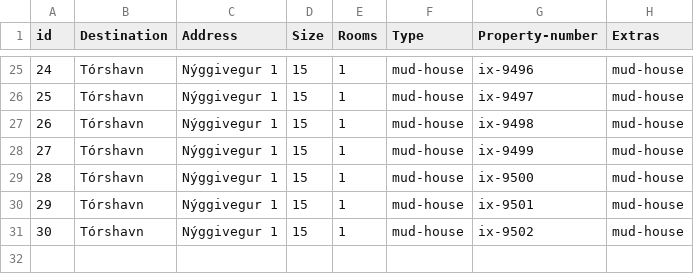
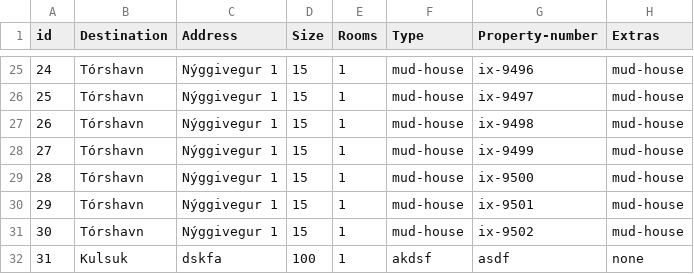
Before and after one commit to lsig/NaNairverkefni, a CSV file: NaN_Program/CSV_Files/Property.csv, drawn as a sheet; only a part is shown, gaps mark what is left out; the diff names each change by its address in the sheet, - before the commit and + after, or states it on an @@ line.

```diff
--- a/NaN_Program/CSV_Files/Property.csv
+++ b/NaN_Program/CSV_Files/Property.csv
+row 32: 31 | Kulsuk | dskfa | 100 | 1 | akdsf | asdf | none
```
Also changed, not shown: NaN_Program/CSV_Files/Contractor.csv, 16 other files.
